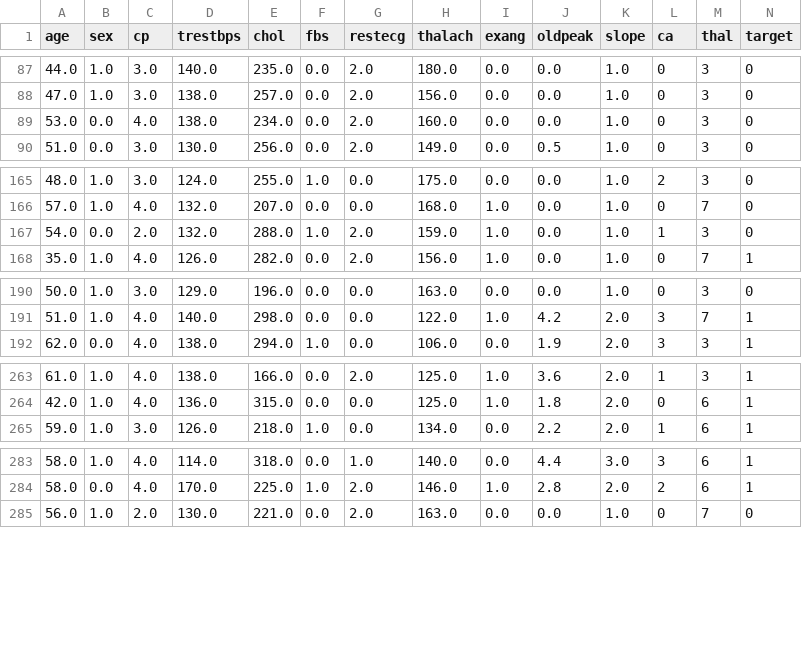
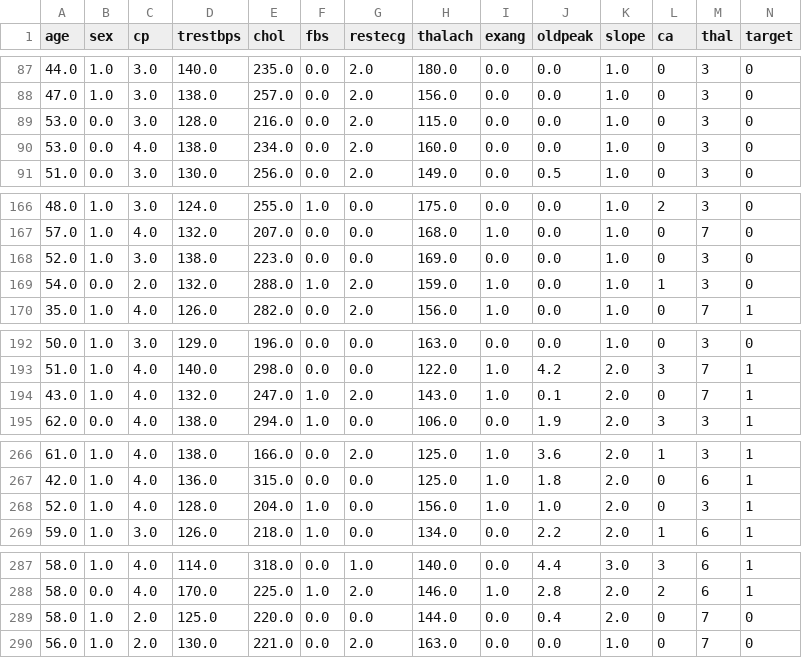
Before and after one commit to meharuty/Kursayin, a CSV file: cleveland_clean.csv, drawn as a sheet; only a part is shown, gaps mark what is left out; the diff covers the shown part only.

```diff
--- a/cleveland_clean.csv
+++ b/cleveland_clean.csv
@@ -88,2 +88,3 @@ age,sex,cp,trestbps,chol,fbs,restecg,thalach,exang,oldpeak,slope,ca,thal,target
 47.0,1.0,3.0,138.0,257.0,0.0,2.0,156.0,0.0,0.0,1.0,0,3,0
+53.0,0.0,3.0,128.0,216.0,0.0,2.0,115.0,0.0,0.0,1.0,0,3,0
 53.0,0.0,4.0,138.0,234.0,0.0,2.0,160.0,0.0,0.0,1.0,0,3,0
@@ -166,2 +167,3 @@ age,sex,cp,trestbps,chol,fbs,restecg,thalach,exang,oldpeak,slope,ca,thal,target
 57.0,1.0,4.0,132.0,207.0,0.0,0.0,168.0,1.0,0.0,1.0,0,7,0
+52.0,1.0,3.0,138.0,223.0,0.0,0.0,169.0,0.0,0.0,1.0,0,3,0
 54.0,0.0,2.0,132.0,288.0,1.0,2.0,159.0,1.0,0.0,1.0,1,3,0
@@ -191,2 +193,3 @@ age,sex,cp,trestbps,chol,fbs,restecg,thalach,exang,oldpeak,slope,ca,thal,target
 51.0,1.0,4.0,140.0,298.0,0.0,0.0,122.0,1.0,4.2,2.0,3,7,1
+43.0,1.0,4.0,132.0,247.0,1.0,2.0,143.0,1.0,0.1,2.0,0,7,1
 62.0,0.0,4.0,138.0,294.0,1.0,0.0,106.0,0.0,1.9,2.0,3,3,1
@@ -264,2 +267,3 @@ age,sex,cp,trestbps,chol,fbs,restecg,thalach,exang,oldpeak,slope,ca,thal,target
 42.0,1.0,4.0,136.0,315.0,0.0,0.0,125.0,1.0,1.8,2.0,0,6,1
+52.0,1.0,4.0,128.0,204.0,1.0,0.0,156.0,1.0,1.0,2.0,0,3,1
 59.0,1.0,3.0,126.0,218.0,1.0,0.0,134.0,0.0,2.2,2.0,1,6,1
@@ -284,2 +288,3 @@ age,sex,cp,trestbps,chol,fbs,restecg,thalach,exang,oldpeak,slope,ca,thal,target
 58.0,0.0,4.0,170.0,225.0,1.0,2.0,146.0,1.0,2.8,2.0,2,6,1
+58.0,1.0,2.0,125.0,220.0,0.0,0.0,144.0,0.0,0.4,2.0,0,7,0
 56.0,1.0,2.0,130.0,221.0,0.0,2.0,163.0,0.0,0.0,1.0,0,7,0
```
Also changed, not shown: 1 added row elsewhere in this file, test.csv, train.csv, 9 other files.
